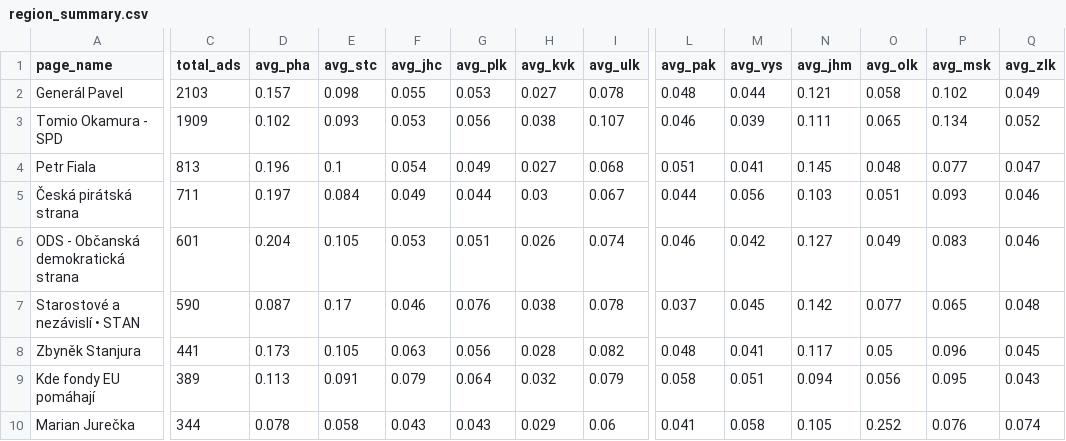
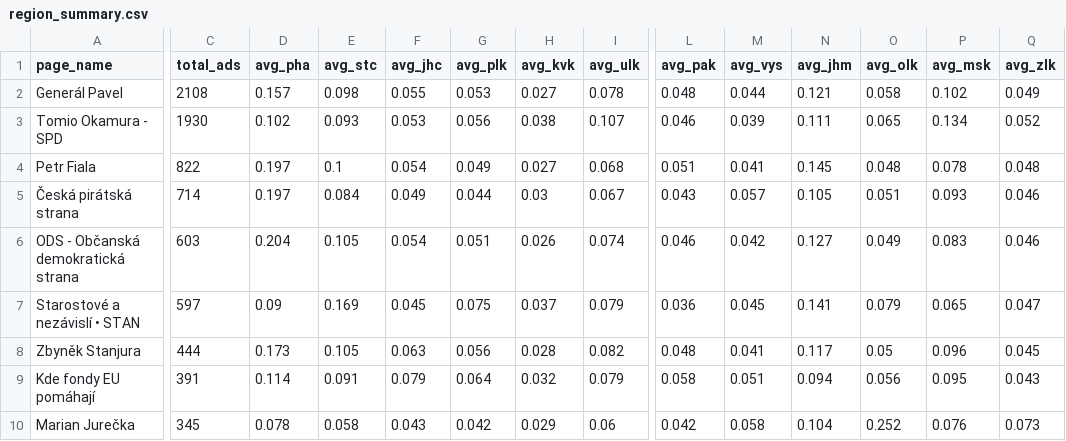
Before and after one commit to opop999/election_monitoring_fb_ads, a CSV file: data/summary_tables/region_summary.csv, drawn as a sheet; only a part is shown, gaps mark what is left out; the diff covers the shown part only; the diff names each change by its address in the sheet, - before the commit and + after, or states it on an @@ line.

```diff
--- a/data/summary_tables/region_summary.csv
+++ b/data/summary_tables/region_summary.csv
-C2 (total_ads): 2103
+C2 (total_ads): 2108
-C3 (total_ads): 1909
+C3 (total_ads): 1930
-C4 (total_ads): 813
+C4 (total_ads): 822
-D4 (avg_pha): 0.196
+D4 (avg_pha): 0.197
-P4 (avg_msk): 0.077
+P4 (avg_msk): 0.078
-Q4 (avg_zlk): 0.047
+Q4 (avg_zlk): 0.048
-C5 (total_ads): 711
+C5 (total_ads): 714
-L5 (avg_pak): 0.044
+L5 (avg_pak): 0.043
-M5 (avg_vys): 0.056
+M5 (avg_vys): 0.057
-N5 (avg_jhm): 0.103
+N5 (avg_jhm): 0.105
-C6 (total_ads): 601
+C6 (total_ads): 603
-F6 (avg_jhc): 0.053
+F6 (avg_jhc): 0.054
-C7 (total_ads): 590
+C7 (total_ads): 597
-D7 (avg_pha): 0.087
+D7 (avg_pha): 0.09
-E7 (avg_stc): 0.17
+E7 (avg_stc): 0.169
-F7 (avg_jhc): 0.046
+F7 (avg_jhc): 0.045
-G7 (avg_plk): 0.076
+G7 (avg_plk): 0.075
-H7 (avg_kvk): 0.038
+H7 (avg_kvk): 0.037
-I7 (avg_ulk): 0.078
+I7 (avg_ulk): 0.079
-L7 (avg_pak): 0.037
+L7 (avg_pak): 0.036
-N7 (avg_jhm): 0.142
+N7 (avg_jhm): 0.141
-O7 (avg_olk): 0.077
+O7 (avg_olk): 0.079
-Q7 (avg_zlk): 0.048
+Q7 (avg_zlk): 0.047
-C8 (total_ads): 441
+C8 (total_ads): 444
-C9 (total_ads): 389
+C9 (total_ads): 391
-D9 (avg_pha): 0.113
+D9 (avg_pha): 0.114
-C10 (total_ads): 344
+C10 (total_ads): 345
-G10 (avg_plk): 0.043
+G10 (avg_plk): 0.042
-L10 (avg_pak): 0.041
+L10 (avg_pak): 0.042
-N10 (avg_jhm): 0.105
+N10 (avg_jhm): 0.104
-Q10 (avg_zlk): 0.074
+Q10 (avg_zlk): 0.073
```
Also changed, not shown: 1 added row, 1 removed row and 87 edited cells elsewhere in this file, data/summary_tables/ad_summary.csv, data/summary_tables/demographic_summary.csv, 25 other files.
